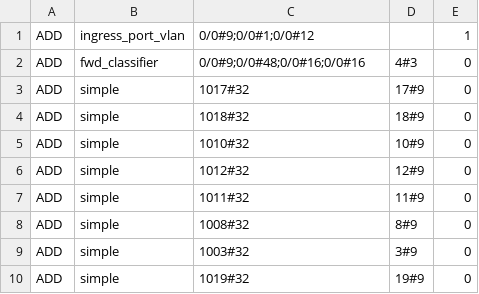
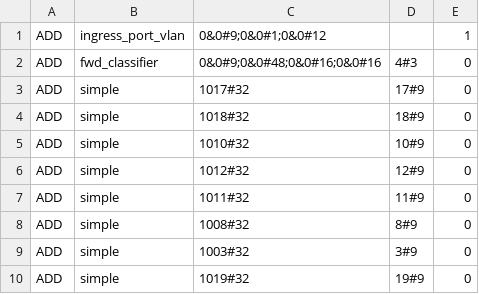
Before and after one commit to cornell-netlab/avenir, a CSV file: synthesis/benchmarks/real/log_edits.csv, drawn as a sheet.

```diff
--- a/synthesis/benchmarks/real/log_edits.csv
+++ b/synthesis/benchmarks/real/log_edits.csv
@@ -1,3 +1,3 @@
-ADD,ingress_port_vlan,0/0#9;0/0#1;0/0#12,,1
-ADD,fwd_classifier,0/0#9;0/0#48;0/0#16;0/0#16,4#3,0
+ADD,ingress_port_vlan,0&0#9;0&0#1;0&0#12,,1
+ADD,fwd_classifier,0&0#9;0&0#48;0&0#16;0&0#16,4#3,0
 ADD,simple,1017#32,17#9,0
```
Also changed, not shown: 1 other file.
